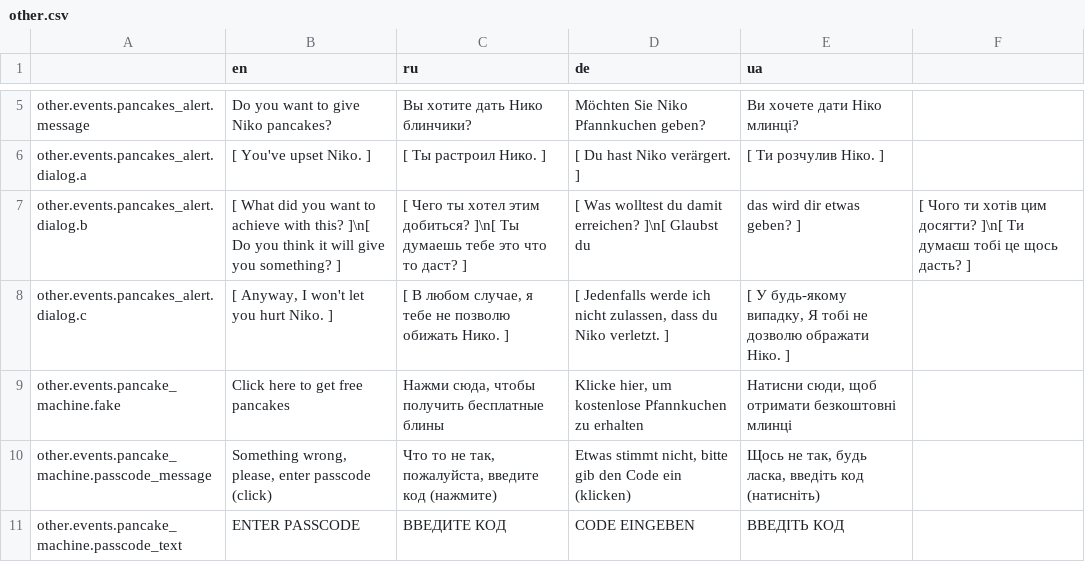
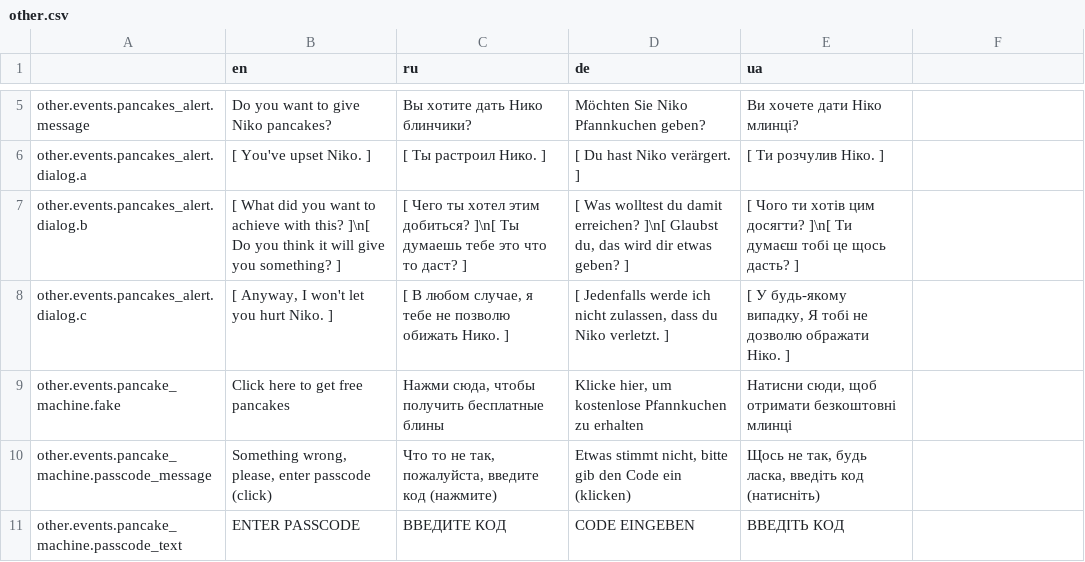
Before and after one commit to Issac8658/DesktopNiko, a CSV file: translations/other.csv, drawn as a sheet; only a part is shown, gaps mark what is left out.

```diff
--- a/translations/other.csv
+++ b/translations/other.csv
@@ -6,3 +6,3 @@ other.events.pancakes_alert.message,Do you want to give Niko pancakes?,Вы хо
 other.events.pancakes_alert.dialog.a,"[ You've upset Niko. ]",[ Ты растроил Нико. ],"[ Du hast Niko verärgert. ]","[ Ти розчулив Ніко. ]"
-other.events.pancakes_alert.dialog.b,[ What did you want to achieve with this? ]\n[ Do you think it will give you something? ],[ Чего ты хотел этим добиться? ]\n[ Ты думаешь тебе это что то даст? ],[ Was wolltest du damit erreichen? ]\n[ Glaubst du, das wird dir etwas geben? ],[ Чого ти хотів цим досягти? ]\n[ Ти думаєш тобі це щось дасть? ]
+other.events.pancakes_alert.dialog.b,[ What did you want to achieve with this? ]\n[ Do you think it will give you something? ],[ Чего ты хотел этим добиться? ]\n[ Ты думаешь тебе это что то даст? ],"[ Was wolltest du damit erreichen? ]\n[ Glaubst du, das wird dir etwas geben? ]",[ Чого ти хотів цим досягти? ]\n[ Ти думаєш тобі це щось дасть? ]
 other.events.pancakes_alert.dialog.c,"[ Anyway, I won't let you hurt Niko. ]","[ В любом случае, я тебе не позволю обижать Нико. ]","[ Jedenfalls werde ich nicht zulassen, dass du Niko verletzt. ]","[ У будь-якому випадку, Я тобі не дозволю ображати Ніко. ]"
```
Also changed, not shown: 2 other files.
